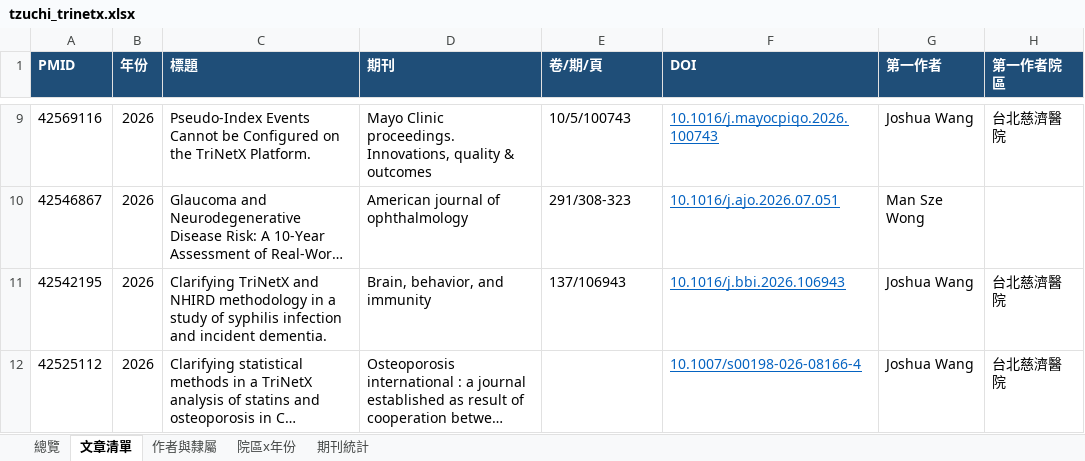
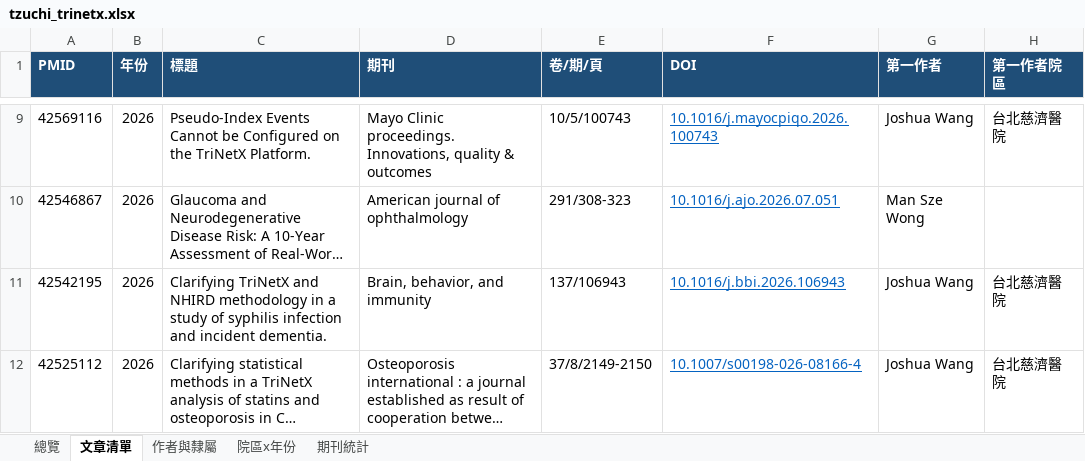
Before and after one commit to 96311123/-TriNetx-, an Excel workbook: docs/data/tzuchi_trinetx.xlsx, sheet 文章清單, drawn as a sheet; only a part is shown, gaps mark what is left out; long unchanged cells end in …; values as stored, in another font and other column widths than the file's, no borders; the diff covers the shown part only; the diff names each change by its address in the sheet, - before the commit and + after, or states it on an @@ line.

```diff
--- a/docs/data/tzuchi_trinetx.xlsx (sheet 文章清單)
+++ b/docs/data/tzuchi_trinetx.xlsx (sheet 文章清單)
-E12 (卷/期/頁): (empty)
+E12 (卷/期/頁): 37/8/2149-2150
```
Also changed, not shown: 1 added row, 1 removed row, 5 edited cells and cell formats elsewhere in this sheet, sheet 作者與隸屬, sheet 總覽, sheet 院區x年份, 5 other files.
